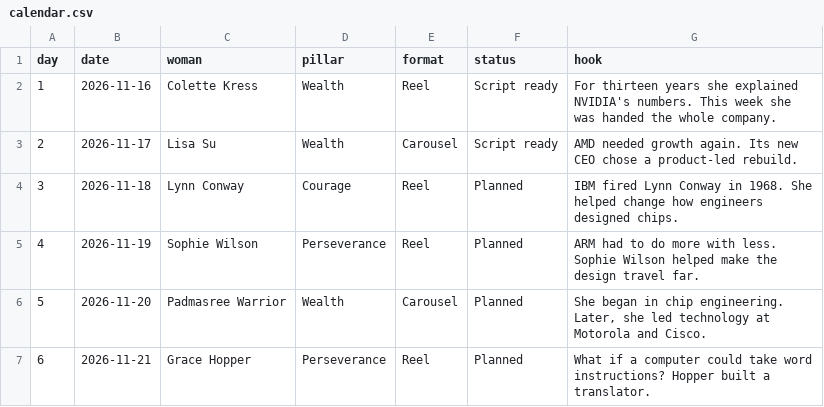
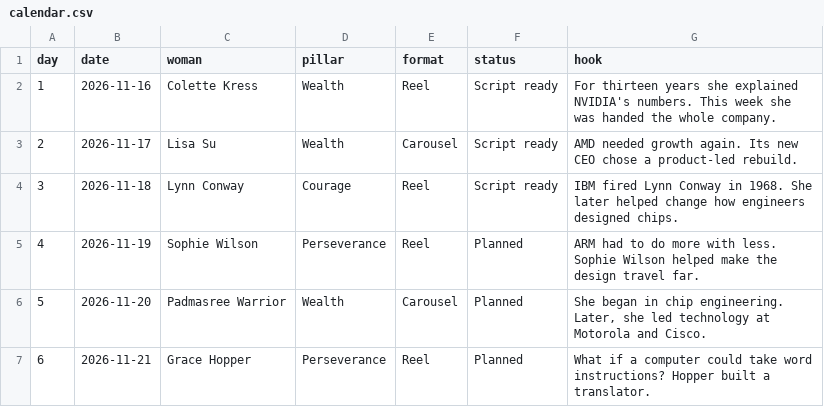
Before and after one commit to anujitbhu/SheLedTheWay, a CSV file: calendar/calendar.csv, drawn as a sheet; only a part is shown.

```diff
--- a/calendar/calendar.csv
+++ b/calendar/calendar.csv
@@ -3,3 +3,3 @@ day,date,woman,pillar,format,status,hook
 2,2026-11-17,Lisa Su,Wealth,Carousel,Script ready,AMD needed growth again. Its new CEO chose a product-led rebuild.
-3,2026-11-18,Lynn Conway,Courage,Reel,Planned,IBM fired Lynn Conway in 1968. She helped change how engineers designed chips.
+3,2026-11-18,Lynn Conway,Courage,Reel,Script ready,"IBM fired Lynn Conway in 1968. She later helped change how engineers designed chips."
 4,2026-11-19,Sophie Wilson,Perseverance,Reel,Planned,ARM had to do more with less. Sophie Wilson helped make the design travel far.
```
Also changed, not shown: 1 other file.
